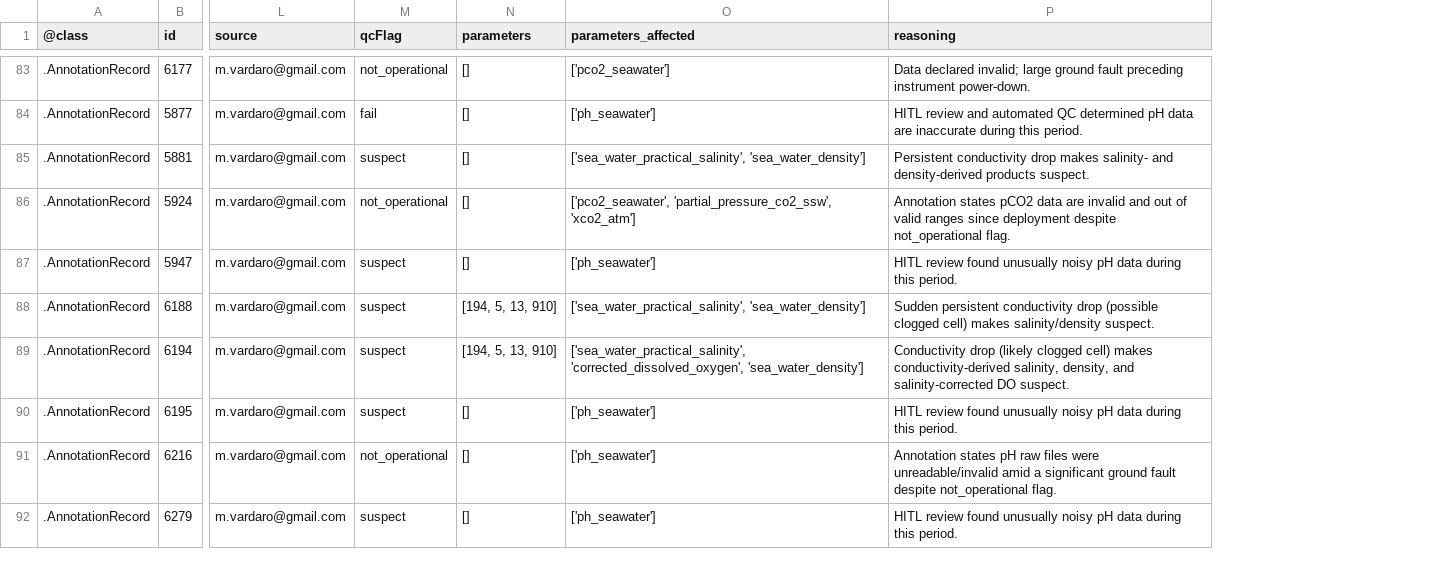
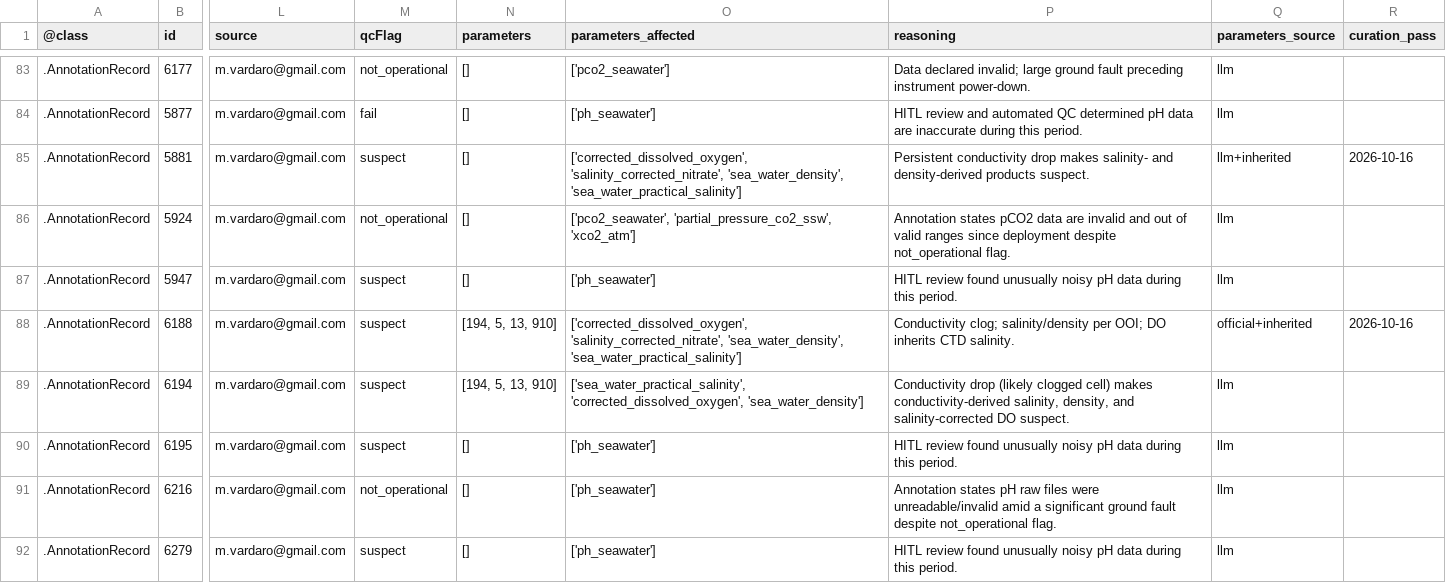
Before and after one commit to ooi-data/rca-cicoes-cresst, a CSV file: annotations/curated/CE04OSPS_llm.csv, drawn as a sheet; only a part is shown, gaps mark what is left out; the diff covers the shown part only; the diff names each change by its address in the sheet, - before the commit and + after, or states it on an @@ line.

```diff
--- a/annotations/curated/CE04OSPS_llm.csv
+++ b/annotations/curated/CE04OSPS_llm.csv
+column Q (parameters_source), rows 83-92: llm | llm | llm+inherited | llm | llm | official+inherited | llm | llm | llm | llm
+column R (curation_pass), rows 85-88: 2026-10-16 |  |  | 2026-10-16
-O85 (parameters_affected): ['sea_water_practical_salinity', 'sea_water_density']
+O85 (parameters_affected): ['corrected_dissolved_oxygen', 'salinity_corrected_nitrate', 'sea_water_density', 'sea_water_practical_salinity']
-O88 (parameters_affected): ['sea_water_practical_salinity', 'sea_water_density']
+O88 (parameters_affected): ['corrected_dissolved_oxygen', 'salinity_corrected_nitrate', 'sea_water_density', 'sea_water_practical_salinity']
-P88 (reasoning): Sudden persistent conductivity drop (possible clogged cell) makes salinity/density suspect.
+P88 (reasoning): Conductivity clog; salinity/density per OOI; DO inherits CTD salinity.
```
Also changed, not shown: 2 added rows, 1 moved row and 6 edited cells elsewhere in this file, annotations/CE02SHBP.csv, annotations/CE04OSPS.csv, 13 other files.
